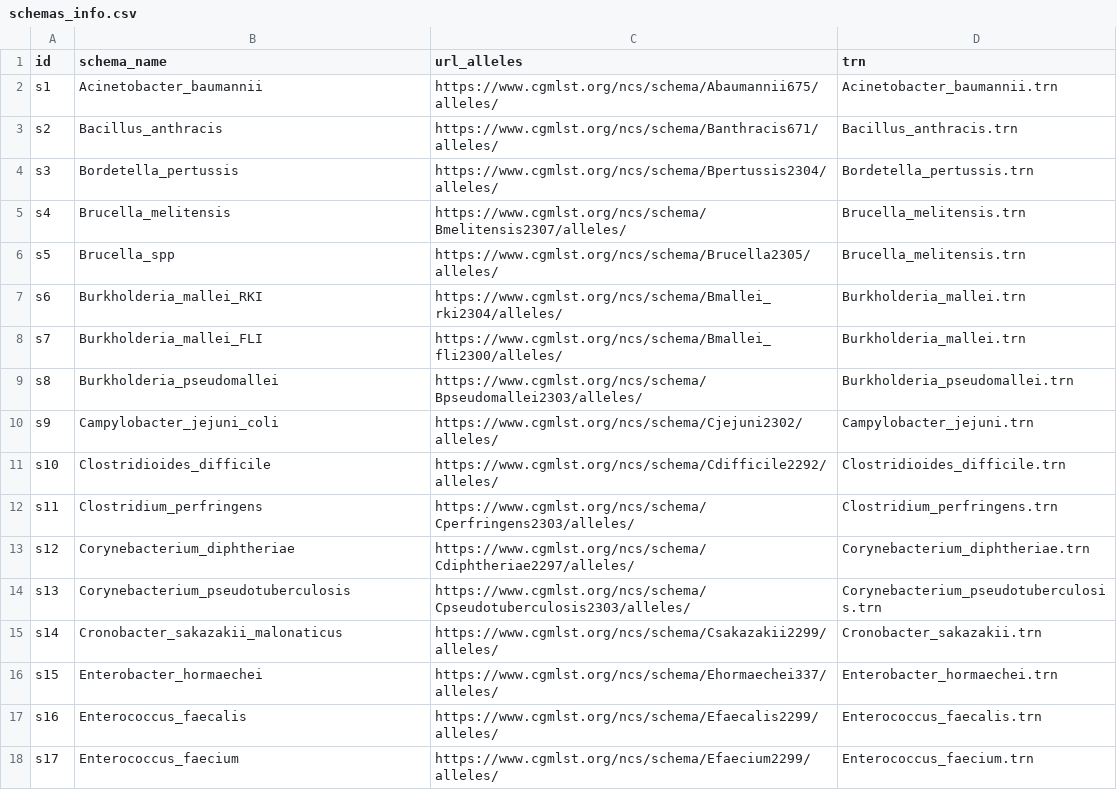
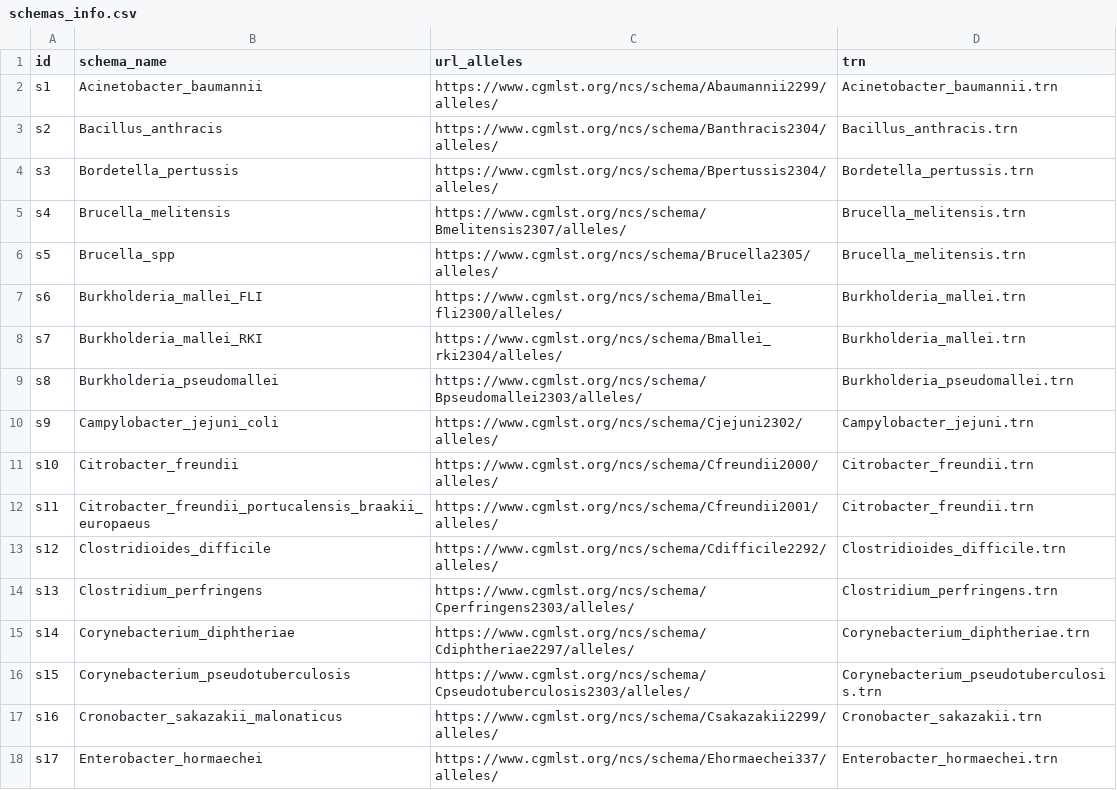
Before and after one commit to MDHHS-Bioinformatics/corge, a CSV file: assets/schemas_info.csv, drawn as a sheet; only a part is shown; the diff covers the shown part only.

```diff
--- a/assets/schemas_info.csv
+++ b/assets/schemas_info.csv
@@ -1,4 +1,4 @@
 id,schema_name,url_alleles,trn
-s1,Acinetobacter_baumannii,https://www.cgmlst.org/ncs/schema/Abaumannii675/alleles/,Acinetobacter_baumannii.trn
-s2,Bacillus_anthracis,https://www.cgmlst.org/ncs/schema/Banthracis671/alleles/,Bacillus_anthracis.trn
+s1,Acinetobacter_baumannii,https://www.cgmlst.org/ncs/schema/Abaumannii2299/alleles/,Acinetobacter_baumannii.trn
+s2,Bacillus_anthracis,https://www.cgmlst.org/ncs/schema/Banthracis2304/alleles/,Bacillus_anthracis.trn
 s3,Bordetella_pertussis,https://www.cgmlst.org/ncs/schema/Bpertussis2304/alleles/,Bordetella_pertussis.trn
@@ -6,13 +6,13 @@ s4,Brucella_melitensis,https://www.cgmlst.org/ncs/schema/Bmelitensis2307/alleles
 s5,Brucella_spp,https://www.cgmlst.org/ncs/schema/Brucella2305/alleles/,Brucella_melitensis.trn
-s6,Burkholderia_mallei_RKI,https://www.cgmlst.org/ncs/schema/Bmallei_rki2304/alleles/,Burkholderia_mallei.trn
-s7,Burkholderia_mallei_FLI,https://www.cgmlst.org/ncs/schema/Bmallei_fli2300/alleles/,Burkholderia_mallei.trn
+s6,Burkholderia_mallei_FLI,https://www.cgmlst.org/ncs/schema/Bmallei_fli2300/alleles/,Burkholderia_mallei.trn
+s7,Burkholderia_mallei_RKI,https://www.cgmlst.org/ncs/schema/Bmallei_rki2304/alleles/,Burkholderia_mallei.trn
 s8,Burkholderia_pseudomallei,https://www.cgmlst.org/ncs/schema/Bpseudomallei2303/alleles/,Burkholderia_pseudomallei.trn
 s9,Campylobacter_jejuni_coli,https://www.cgmlst.org/ncs/schema/Cjejuni2302/alleles/,Campylobacter_jejuni.trn
-s10,Clostridioides_difficile,https://www.cgmlst.org/ncs/schema/Cdifficile2292/alleles/,Clostridioides_difficile.trn
-s11,Clostridium_perfringens,https://www.cgmlst.org/ncs/schema/Cperfringens2303/alleles/,Clostridium_perfringens.trn
-s12,Corynebacterium_diphtheriae,https://www.cgmlst.org/ncs/schema/Cdiphtheriae2297/alleles/,Corynebacterium_diphtheriae.trn
-s13,Corynebacterium_pseudotuberculosis,https://www.cgmlst.org/ncs/schema/Cpseudotuberculosis2303/alleles/,Corynebacterium_pseudotuberculosis.trn
-s14,Cronobacter_sakazakii_malonaticus,https://www.cgmlst.org/ncs/schema/Csakazakii2299/alleles/,Cronobacter_sakazakii.trn
-s15,Enterobacter_hormaechei,https://www.cgmlst.org/ncs/schema/Ehormaechei337/alleles/,Enterobacter_hormaechei.trn
-s16,Enterococcus_faecalis,https://www.cgmlst.org/ncs/schema/Efaecalis2299/alleles/,Enterococcus_faecalis.trn
-s17,Enterococcus_faecium,https://www.cgmlst.org/ncs/schema/Efaecium2299/alleles/,Enterococcus_faecium.trn
+s10,Citrobacter_freundii,https://www.cgmlst.org/ncs/schema/Cfreundii2000/alleles/,Citrobacter_freundii.trn
+s11,Citrobacter_freundii_portucalensis_braakii_europaeus,https://www.cgmlst.org/ncs/schema/Cfreundii2001/alleles/,Citrobacter_freundii.trn
+s12,Clostridioides_difficile,https://www.cgmlst.org/ncs/schema/Cdifficile2292/alleles/,Clostridioides_difficile.trn
+s13,Clostridium_perfringens,https://www.cgmlst.org/ncs/schema/Cperfringens2303/alleles/,Clostridium_perfringens.trn
+s14,Corynebacterium_diphtheriae,https://www.cgmlst.org/ncs/schema/Cdiphtheriae2297/alleles/,Corynebacterium_diphtheriae.trn
+s15,Corynebacterium_pseudotuberculosis,https://www.cgmlst.org/ncs/schema/Cpseudotuberculosis2303/alleles/,Corynebacterium_pseudotuberculosis.trn
+s16,Cronobacter_sakazakii_malonaticus,https://www.cgmlst.org/ncs/schema/Csakazakii2299/alleles/,Cronobacter_sakazakii.trn
+s17,Enterobacter_hormaechei,https://www.cgmlst.org/ncs/schema/Ehormaechei337/alleles/,Enterobacter_hormaechei.trn
```
Also changed, not shown: 4 added rows and 57 edited cells elsewhere in this file, assets/cgmlst_schemas_id.csv, assets/species_schemas.csv, 1 other file.
